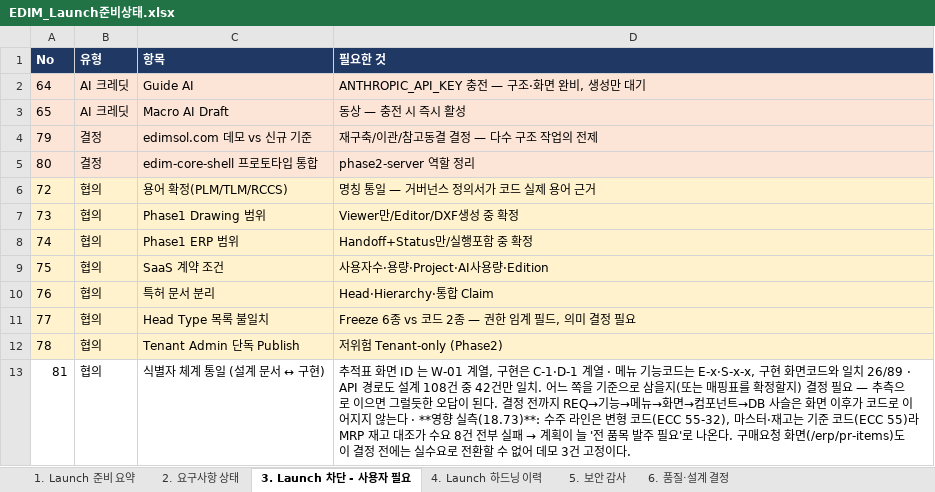
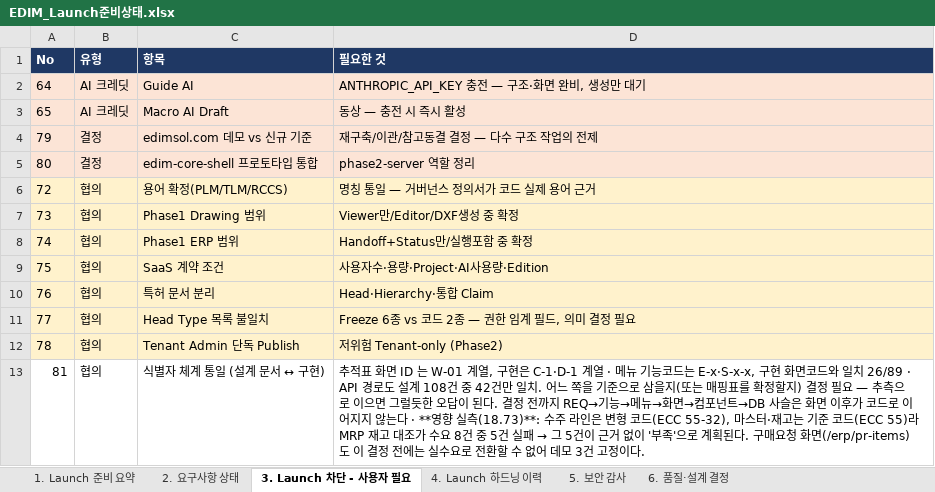
Before and after one commit to fankh/external-projects, an Excel workbook: edim-ai-blueprint/docs/EDIM_Launch준비상태.xlsx, sheet 3. Launch 차단 - 사용자 필요, drawn as a sheet; values as stored, in another font and other column widths than the file's, no borders; the diff names each change by its address in the sheet, - before the commit and + after, or states it on an @@ line.

```diff
--- a/edim-ai-blueprint/docs/EDIM_Launch준비상태.xlsx (sheet 3. Launch 차단 - 사용자 필요)
+++ b/edim-ai-blueprint/docs/EDIM_Launch준비상태.xlsx (sheet 3. Launch 차단 - 사용자 필요)
@@ D13 (필요한 것): …8건 전부 실패 → 계획이 늘 '전 품목 발주 필요'로 나온다. 구매… → …8건 중 5건 실패 → 그 5건이 근거 없이 '부족'으로 계획된다. 구매… @@
```
Also changed, not shown: sheet 4. Launch 하드닝 이력, edim-ai-blueprint/docs/EDIM_위험관리대장.xlsx, 1 other file.
